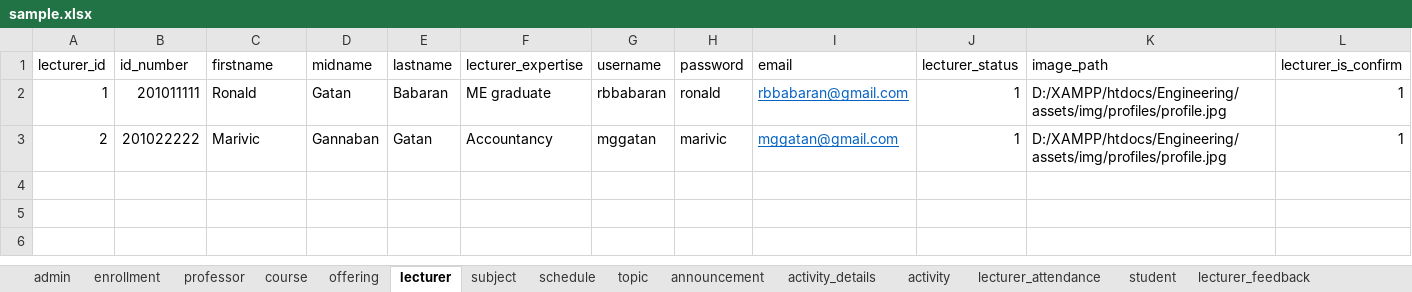
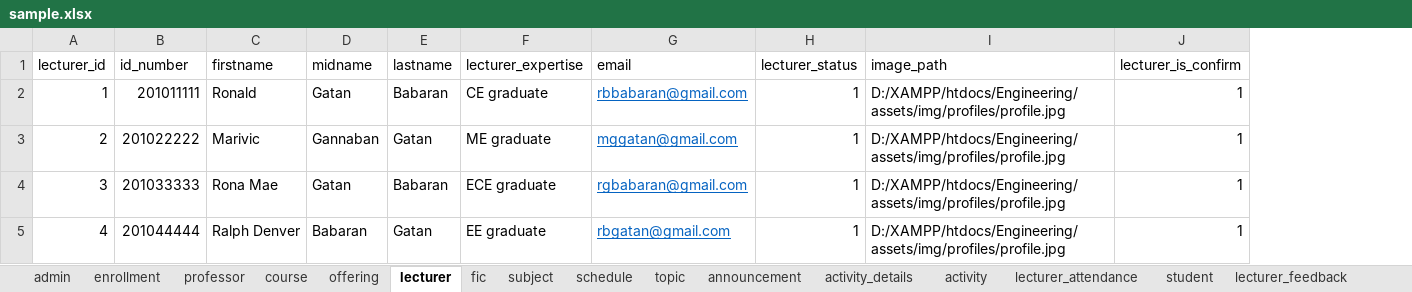
Before and after one commit to aeganaden/E-Rev-Learning-And-Information-Management-System, an Excel workbook: sample.xlsx, sheet lecturer, drawn as a sheet; values as stored, in another font and other column widths than the file's, no borders; removed rows and columns are numbered as before the commit, all else as after; the diff names each change by its address in the sheet, - before the commit and + after, or states it on an @@ line.

```diff
--- a/sample.xlsx (sheet lecturer)
+++ b/sample.xlsx (sheet lecturer)
+sheet tab: fic
-column G (username), rows 2-3: rbbabaran | mggatan
-column H (password), rows 2-3: ronald | marivic
-F2 (lecturer_expertise): ME graduate
+F2 (lecturer_expertise): CE graduate
-F3 (lecturer_expertise): Accountancy
+F3 (lecturer_expertise): ME graduate
+row 4: 3 | 201033333 | Rona Mae | Gatan | Babaran | ECE graduate | rgbabaran@gmail.com | 1 | D:/XAMPP/htdocs/Engineering/assets/img/profiles/profile.jpg | 1
+row 5: 4 | 201044444 | Ralph Denver | Babaran | Gatan | EE graduate | rbgatan@gmail.com | 1 | D:/XAMPP/htdocs/Engineering/assets/img/profiles/profile.jpg | 1
```
Also changed, not shown: sheet subject, sheet offering, sheet course, 2 other files.
